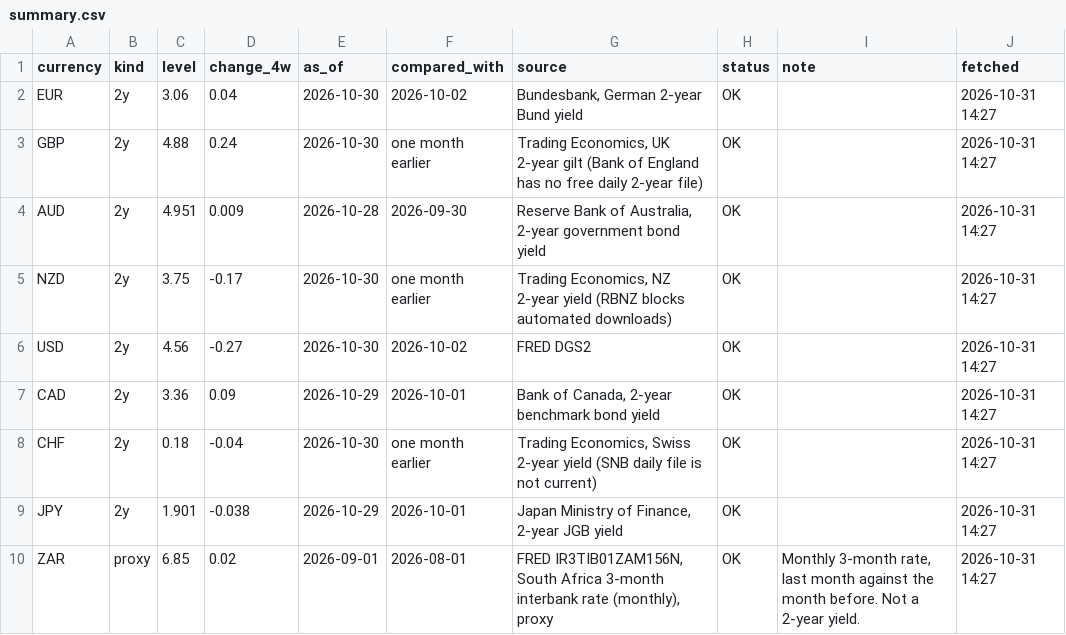
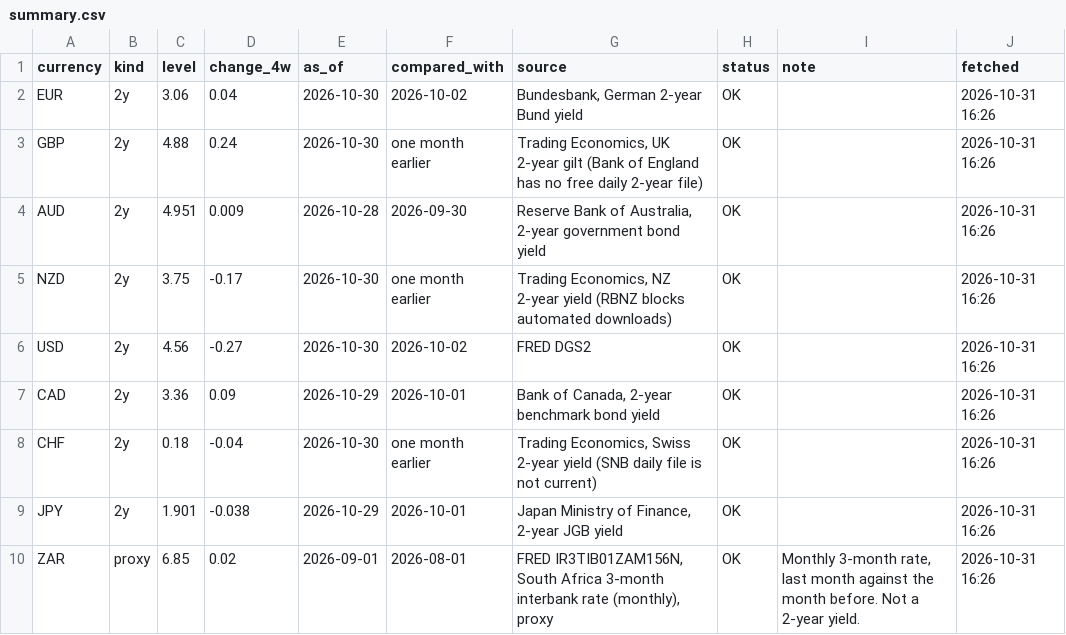
Before and after one commit to PatelNicknp/nicks-edge-dashboard, a CSV file: cache/ai_yields/summary.csv, drawn as a sheet.

```diff
--- a/cache/ai_yields/summary.csv
+++ b/cache/ai_yields/summary.csv
@@ -1,10 +1,10 @@
 currency,kind,level,change_4w,as_of,compared_with,source,status,note,fetched
-EUR,2y,3.06,0.04,2026-10-30,2026-10-02,"Bundesbank, German 2-year Bund yield",OK,,2026-10-31 14:27
-GBP,2y,4.88,0.24,2026-10-30,one month earlier,"Trading Economics, UK 2-year gilt (Bank of England has no free daily 2-year file)",OK,,2026-10-31 14:27
-AUD,2y,4.951,0.009,2026-10-28,2026-09-30,"Reserve Bank of Australia, 2-year government bond yield",OK,,2026-10-31 14:27
-NZD,2y,3.75,-0.17,2026-10-30,one month earlier,"Trading Economics, NZ 2-year yield (RBNZ blocks automated downloads)",OK,,2026-10-31 14:27
-USD,2y,4.56,-0.27,2026-10-30,2026-10-02,FRED DGS2,OK,,2026-10-31 14:27
-CAD,2y,3.36,0.09,2026-10-29,2026-10-01,"Bank of Canada, 2-year benchmark bond yield",OK,,2026-10-31 14:27
-CHF,2y,0.18,-0.04,2026-10-30,one month earlier,"Trading Economics, Swiss 2-year yield (SNB daily file is not current)",OK,,2026-10-31 14:27
-JPY,2y,1.901,-0.038,2026-10-29,2026-10-01,"Japan Ministry of Finance, 2-year JGB yield",OK,,2026-10-31 14:27
-ZAR,proxy,6.85,0.02,2026-09-01,2026-08-01,"FRED IR3TIB01ZAM156N, South Africa 3-month interbank rate (monthly), proxy",OK,"Monthly 3-month rate, last month against the month before. Not a 2-year yield.",2026-10-31 14:27
+EUR,2y,3.06,0.04,2026-10-30,2026-10-02,"Bundesbank, German 2-year Bund yield",OK,,2026-10-31 16:26
+GBP,2y,4.88,0.24,2026-10-30,one month earlier,"Trading Economics, UK 2-year gilt (Bank of England has no free daily 2-year file)",OK,,2026-10-31 16:26
+AUD,2y,4.951,0.009,2026-10-28,2026-09-30,"Reserve Bank of Australia, 2-year government bond yield",OK,,2026-10-31 16:26
+NZD,2y,3.75,-0.17,2026-10-30,one month earlier,"Trading Economics, NZ 2-year yield (RBNZ blocks automated downloads)",OK,,2026-10-31 16:26
+USD,2y,4.56,-0.27,2026-10-30,2026-10-02,FRED DGS2,OK,,2026-10-31 16:26
+CAD,2y,3.36,0.09,2026-10-29,2026-10-01,"Bank of Canada, 2-year benchmark bond yield",OK,,2026-10-31 16:26
+CHF,2y,0.18,-0.04,2026-10-30,one month earlier,"Trading Economics, Swiss 2-year yield (SNB daily file is not current)",OK,,2026-10-31 16:26
+JPY,2y,1.901,-0.038,2026-10-29,2026-10-01,"Japan Ministry of Finance, 2-year JGB yield",OK,,2026-10-31 16:26
+ZAR,proxy,6.85,0.02,2026-09-01,2026-08-01,"FRED IR3TIB01ZAM156N, South Africa 3-month interbank rate (monthly), proxy",OK,"Monthly 3-month rate, last month against the month before. Not a 2-year yield.",2026-10-31 16:26
```
Also changed, not shown: output/momentum.csv, output/news_risk.csv, 20 other files.
